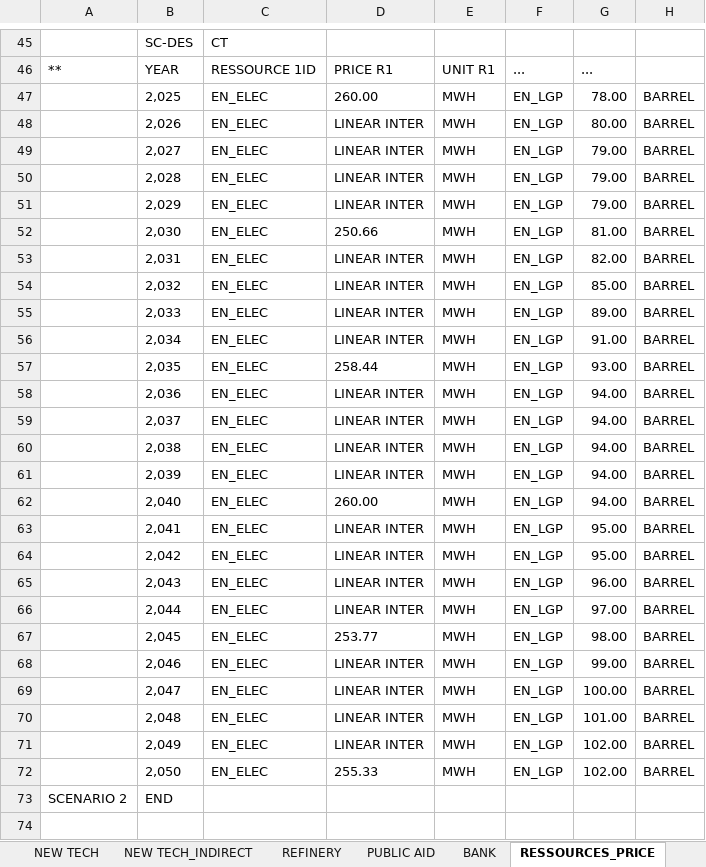
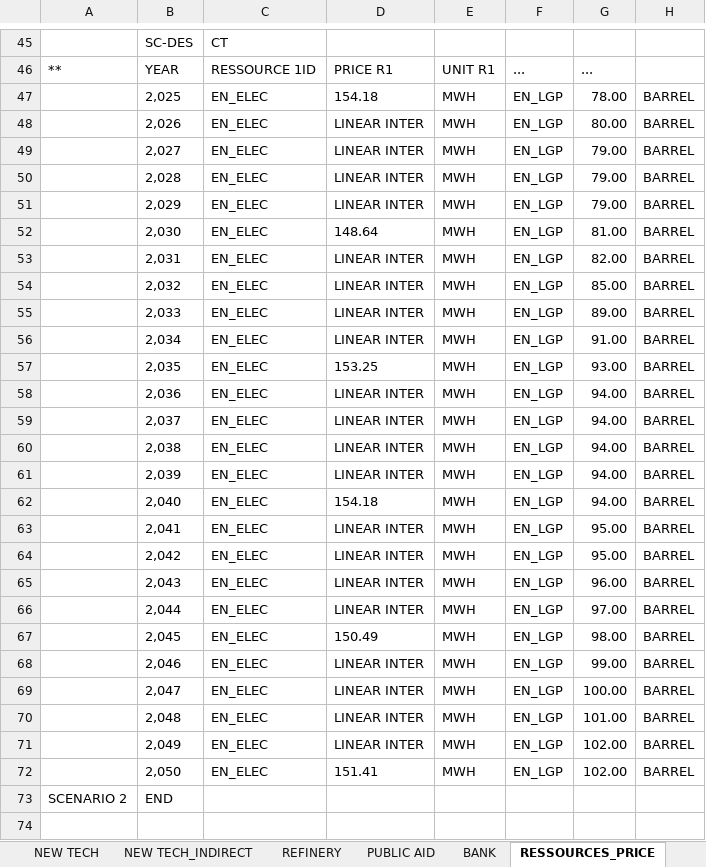
Before and after one commit to florian300/Plant-Optimization-PathWay, an Excel workbook: PathFinder input.xlsx, sheet RESSOURCES_PRICE, drawn as a sheet; only a part is shown, gaps mark what is left out; values as stored, in another font and other column widths than the file's, no borders; the diff covers the shown part only; the diff names each change by its address in the sheet, - before the commit and + after, or states it on an @@ line.

```diff
--- a/PathFinder input.xlsx (sheet RESSOURCES_PRICE)
+++ b/PathFinder input.xlsx (sheet RESSOURCES_PRICE)
-D47: 260.00
+D47: 154.18
-D52: 250.66
+D52: 148.64
-D57: 258.44
+D57: 153.25
-D62: 260.00
+D62: 154.18
-D67: 253.77
+D67: 150.49
-D72: 255.33
+D72: 151.41
```
Also changed, not shown: 12 edited cells elsewhere in this sheet, sheet OverView, 3 other files.
